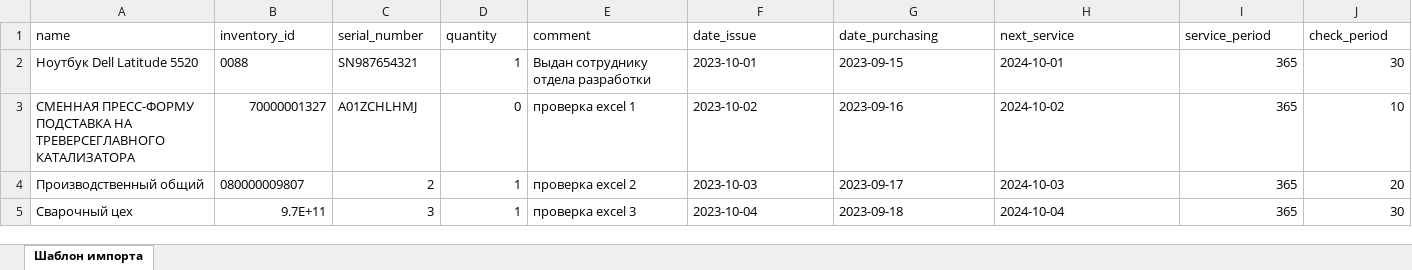
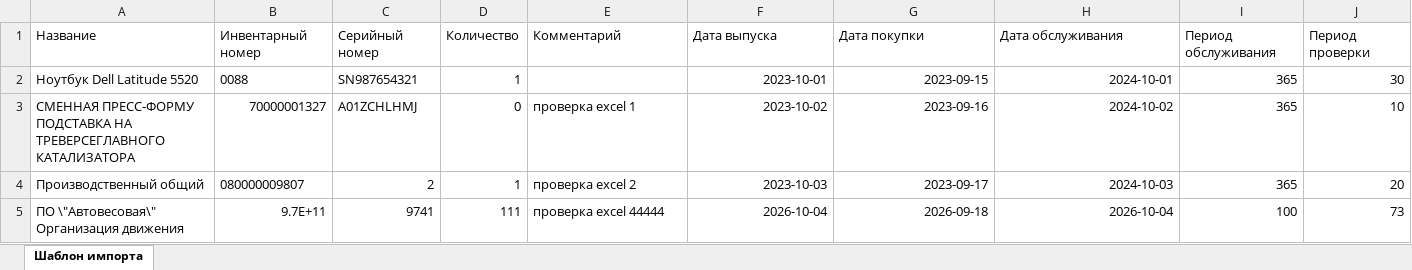
Before and after one commit to eXTrimeXT/AssetManagement, an Excel workbook: xlsx/asset_import_template (1).xlsx, sheet Шаблон импорта, drawn as a sheet; values as stored, in another font and other column widths than the file's, no borders; removed rows and columns are numbered as before the commit, all else as after; the diff names each change by its address in the sheet, - before the commit and + after, or states it on an @@ line.

Commit message:
excel import is Done

```diff
--- a/xlsx/asset_import_template (1).xlsx (sheet Шаблон импорта)
+++ b/xlsx/asset_import_template (1).xlsx (sheet Шаблон импорта)
-row 1: name | inventory_id | serial_number | quantity | comment | date_issue | date_purchasing | next_service | service_period | check_period
+row 1: Название | Инвентарный номер | Серийный номер | Количество | Комментарий | Дата выпуска | Дата покупки | Дата обслуживания | Период обслуживания | Период проверки
-E2: Выдан сотруднику отдела разработки
+E2: (empty)
-F2:H4 alignment: left
+F2:H4 alignment: right
-row 5: Сварочный цех | 9.7E+11 | 3 | 1 | проверка excel 3 | 2023-10-04 | 2023-09-18 | 2024-10-04 | 365 | 30
+row 5: ПО \"Автовесовая\" Организация движения | 9.7E+11 | 9741 | 111 | проверка excel 44444 | 2026-10-04 | 2026-09-18 | 2026-10-04 | 100 | 73
```
Also changed, not shown: 2 other files.
